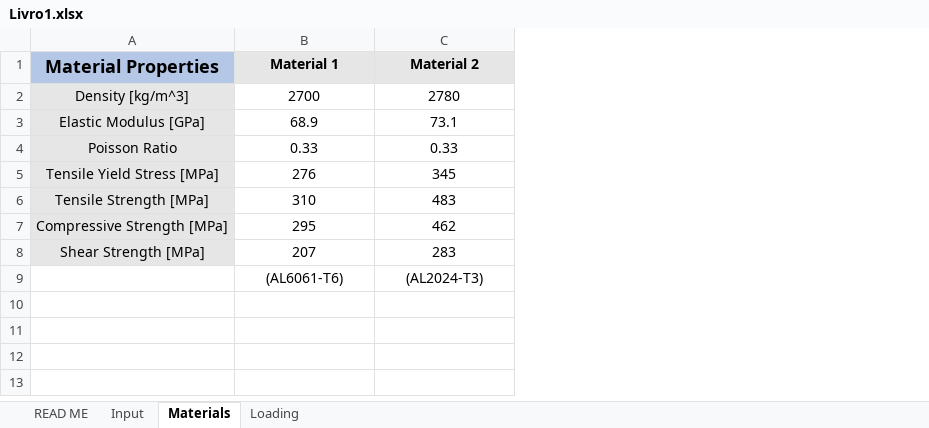
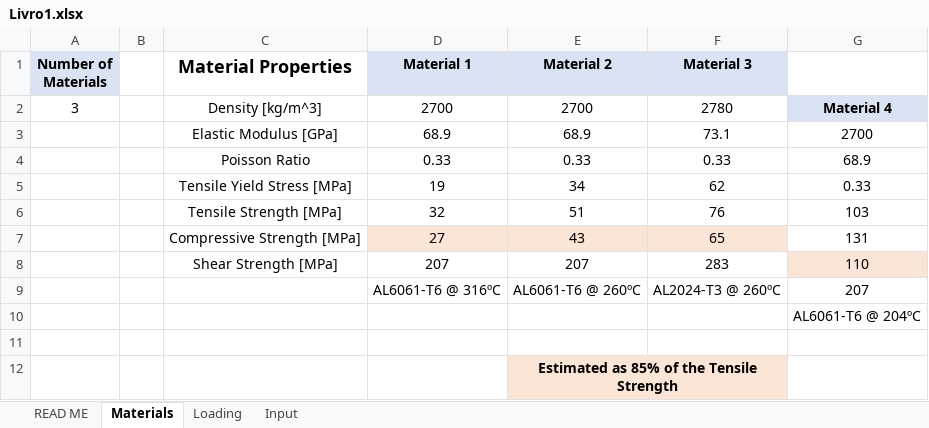
Before and after one commit to Migue1c/Estrutural, an Excel workbook: Livro1.xlsx, sheet Materials, drawn as a sheet; values as stored, in another font and other column widths than the file's, no borders; removed rows and columns are numbered as before the commit, all else as after; the diff names each change by its address in the sheet, - before the commit and + after, or states it on an @@ line.

```diff
--- a/Livro1.xlsx (sheet Materials)
+++ b/Livro1.xlsx (sheet Materials)
@@ sheet tab order changed: READ ME | Materials | Loading | Input @@
+column A (Number of Materials), row 2: 3
+column B, empty
+column F (Material 3), rows 2-4: 2780 | 73.1 | 0.33; row 8: 283
+column G, rows 2-4: Material 4 | 2700 | 68.9; row 8: 110; row 10: AL6061-T6 @ 204ºC
-C1 fill: #B4C7E7
+C1 fill: none
-C2:C4 fill: #E7E6E6
+C2:C4 fill: none
-E2 (Material 2): 2780
+E2 (Material 2): 2700
-E3 (Material 2): 73.1
+E3 (Material 2): 68.9
-row 5: Tensile Yield Stress [MPa] | 276 | 345
-row 6: Tensile Strength [MPa] | 310 | 483
-row 7: Compressive Strength [MPa] | 295 | 462
+row 5:  |  | Tensile Yield Stress [MPa] | 19 | 34 | 62 | 0.33
+row 6:  |  | Tensile Strength [MPa] | 32 | 51 | 76 | 103
+row 7:  |  | Compressive Strength [MPa] | 27 | 43 | 65 | 131
-C8 fill: #E7E6E6
+C8 fill: none
-E8 (Material 2): 283
+E8 (Material 2): 207
+row 9:  |  |  | AL6061-T6 @ 316ºC | AL6061-T6 @ 260ºC | AL2024-T3 @ 260ºC | 207
-D10 (Material 1): (AL6061-T6)
+D10 (Material 1): (empty)
-E10 (Material 2): (AL2024-T3)
+E10 (Material 2): (empty)
+row 11: (empty)
+row 12:  |  |  |  | Estimated as 85% of the Tensile Strength
```
Also changed, not shown: sheet Loading, sheet Input, formulas that keep their value, charts or pictures.
